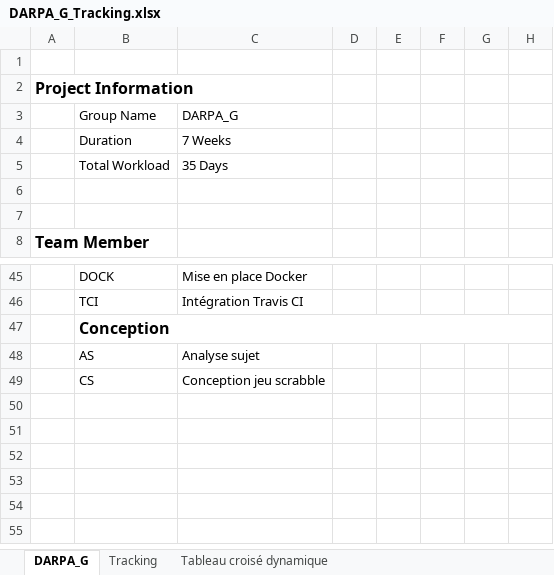
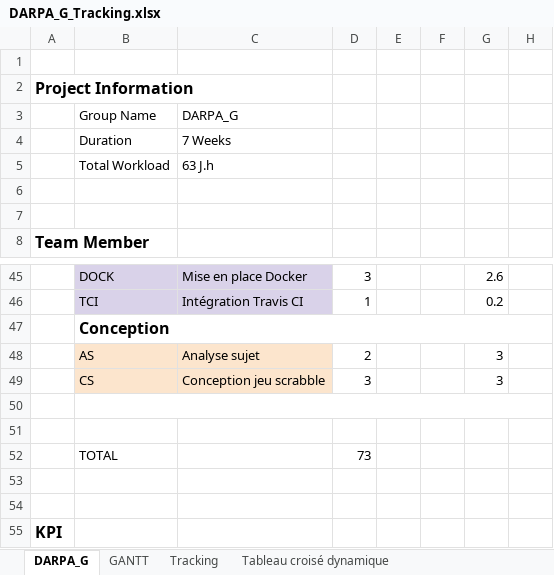
Before and after one commit to aryamaan3/Spring-Scrabble, an Excel workbook: tracking/DARPA_G_Tracking.xlsx, sheet DARPA_G, drawn as a sheet; only a part is shown, gaps mark what is left out; values as stored, in another font and other column widths than the file's, no borders; charts and pictures not drawn; the diff covers the shown part only; the diff names each change by its address in the sheet, - before the commit and + after, or states it on an @@ line.

Commit message:
gantt diagram and update tracking

```diff
--- a/tracking/DARPA_G_Tracking.xlsx (sheet DARPA_G)
+++ b/tracking/DARPA_G_Tracking.xlsx (sheet DARPA_G)
+sheet tab: GANTT
-C5: 35 Days
+C5: 63 J.h
-B45:C46 fill: none
+B45:C46 fill: #D9D2E9
-D45: (empty)
+D45: 3
-G45: (empty)
+G45: 2.6
-D46: (empty)
+D46: 1
-G46: (empty)
+G46: 0.2
-B48:C49 fill: none
+B48:C49 fill: #FCE5CD
-D48: (empty)
+D48: 2
-G48:G49: (empty)
+G48:G49: 3
-D49: (empty)
+D49: 3
+row 50: (empty)
+row 51: (empty)
+row 52:  | TOTAL |  | 73
+row 53: (empty)
+row 54: (empty)
+row 55: KPI
```
Also changed, not shown: 31 edited cells and cell formats elsewhere in this sheet, sheet Tracking, charts or pictures.
